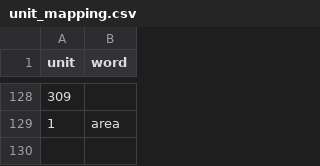
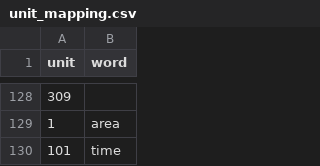
Before and after one commit to jbkoh/scrabble, a CSV file: metadata/unit_mapping.csv, drawn as a sheet; only a part is shown, gaps mark what is left out; the diff names each change by its address in the sheet, - before the commit and + after, or states it on an @@ line.

```diff
--- a/metadata/unit_mapping.csv
+++ b/metadata/unit_mapping.csv
+row 130: 101 | time
```
Also changed, not shown: 7 other files.
